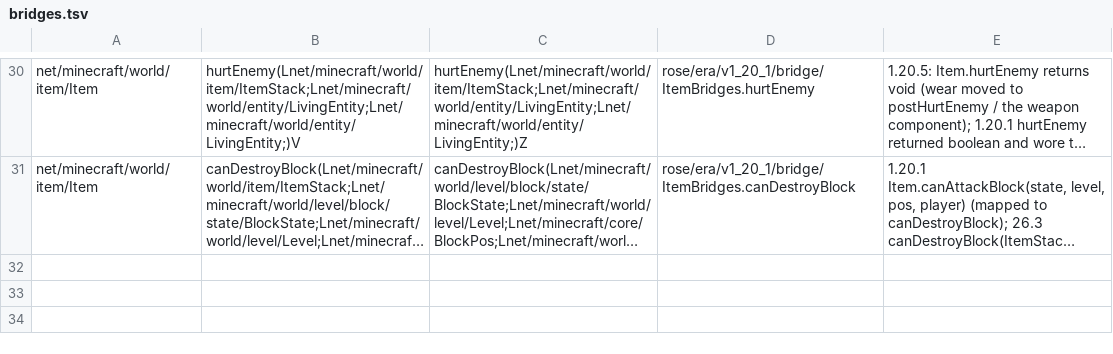
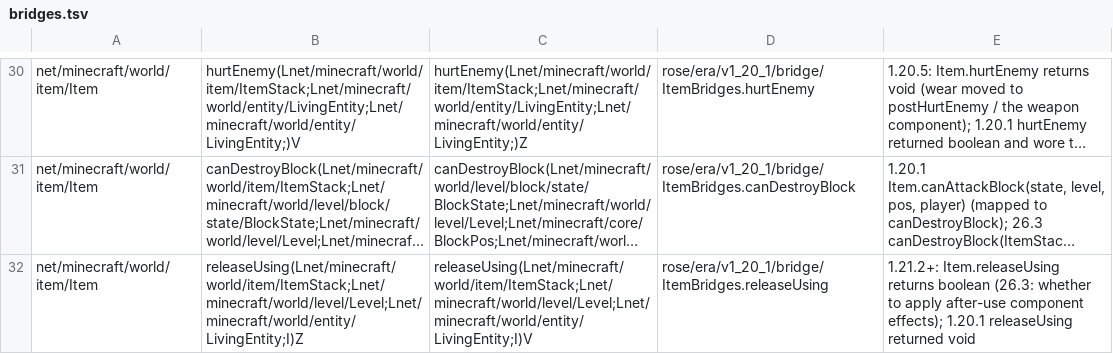
Before and after one commit to bozmund/RoseModLoader, a TSV file: rosetta/rules/forge-1.20.1/bridges.tsv, drawn as a sheet; only a part is shown, gaps mark what is left out; long unchanged cells end in …; the diff names each change by its address in the sheet, - before the commit and + after, or states it on an @@ line.

```diff
--- a/rosetta/rules/forge-1.20.1/bridges.tsv
+++ b/rosetta/rules/forge-1.20.1/bridges.tsv
+row 32: net/minecraft/world/item/Item | releaseUsing(Lnet/minecraft/world/item/ItemStack;Lnet/minecraft/world/level/Level;Lnet/minecraft/world/entity/LivingEntity;I)Z | releaseUsing(Lnet/minecraft/world/item/ItemStack;Lnet/minecraft/world/level/Level;Lnet/minecraft/world/entity/LivingEntity;I)V | rose/era/v1_20_1/bridge/ItemBridges.releaseUsing | 1.21.2+: Item.releaseUsing returns boolean (26.3: whether to apply after-use component effects); 1.20.1 releaseUsing returned void
```
Also changed, not shown: rosetta/rules/forge-1.20.1/redirects.tsv, rosetta/rules/forge-1.20.1/superclasses.tsv, 12 other files.
